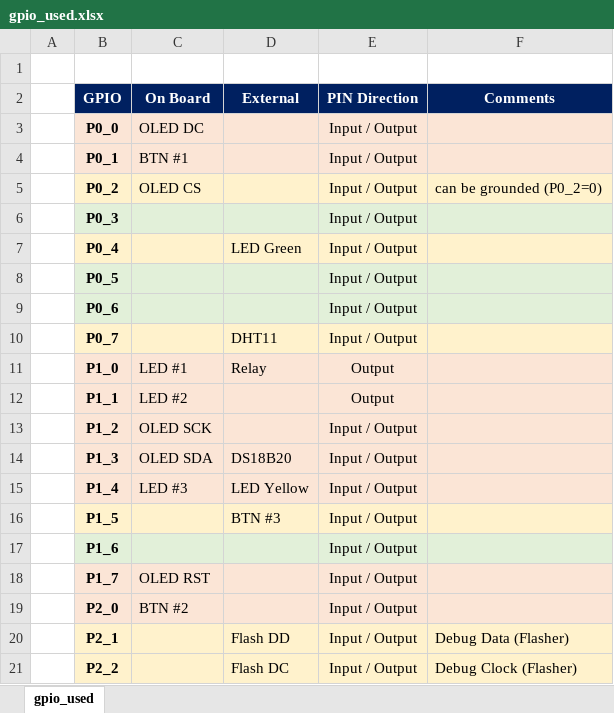
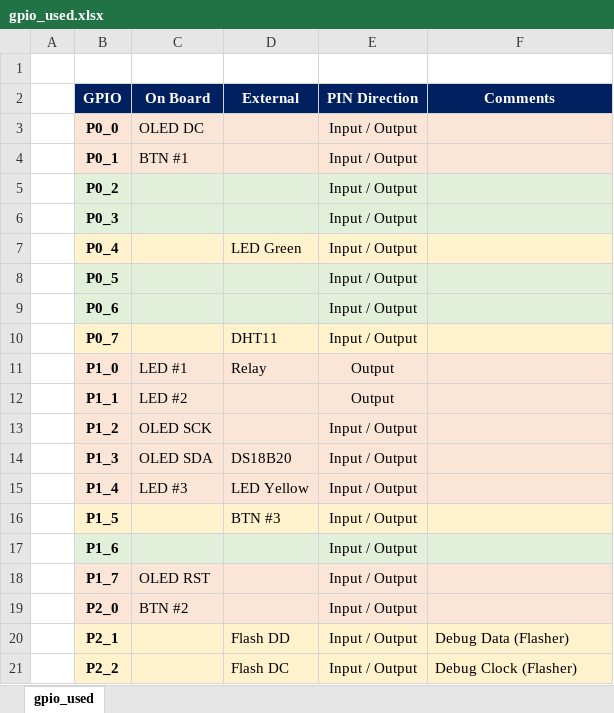
Before and after one commit to mozolin/CC2530_Z-Stack_IAR-EW, an Excel workbook: Projects/zstack/HomeAutomation/cc2530/code/_docs/gpio_used.xlsx, sheet gpio_used, drawn as a sheet; values as stored, in another font and other column widths than the file's, no borders; the diff names each change by its address in the sheet, - before the commit and + after, or states it on an @@ line.

```diff
--- a/Projects/zstack/HomeAutomation/cc2530/code/_docs/gpio_used.xlsx (sheet gpio_used)
+++ b/Projects/zstack/HomeAutomation/cc2530/code/_docs/gpio_used.xlsx (sheet gpio_used)
-B5:F5 fill: #FFF2CC
+B5:F5 fill: #E2F0D9
-C5 (On Board): OLED CS
+C5 (On Board): (empty)
-F5 (Comments): can be grounded (P0_2=0)
+F5 (Comments): (empty)
```
Also changed, not shown: 17 other files.
